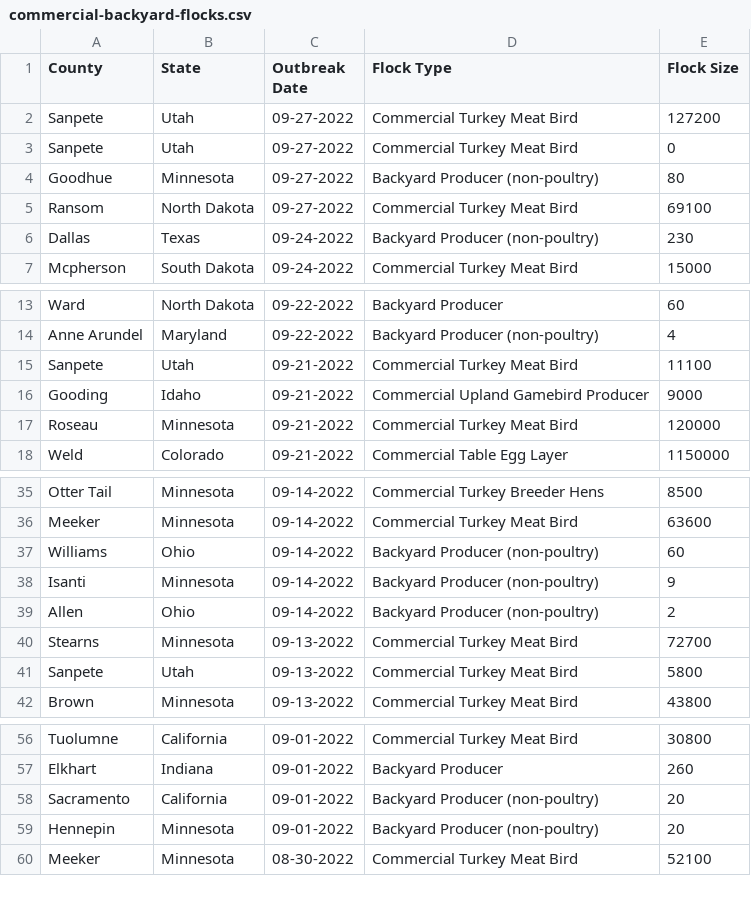
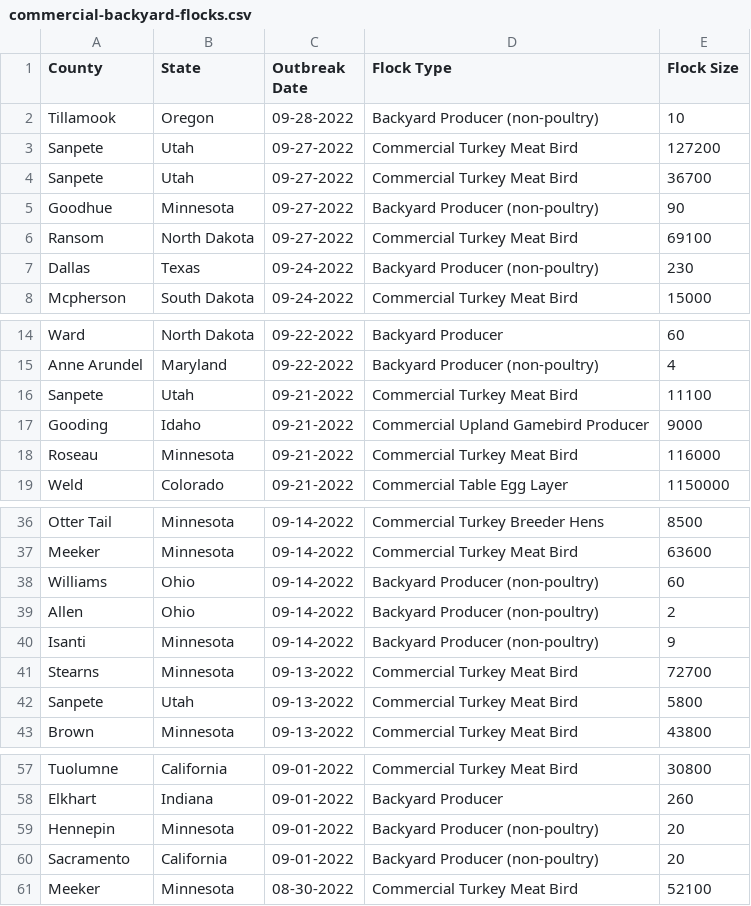
Before and after one commit to simonw/scrape-us-avian-flu, a CSV file: commercial-backyard-flocks.csv, drawn as a sheet; only a part is shown, gaps mark what is left out.

```diff
--- a/commercial-backyard-flocks.csv
+++ b/commercial-backyard-flocks.csv
@@ -1,5 +1,6 @@
 "County","State","Outbreak Date","Flock Type","Flock Size"
+"Tillamook","Oregon","09-28-2022","Backyard Producer (non-poultry)","10"
 "Sanpete","Utah","09-27-2022","Commercial Turkey Meat Bird","127200"
-"Sanpete","Utah","09-27-2022","Commercial Turkey Meat Bird","0"
-"Goodhue","Minnesota","09-27-2022","Backyard Producer (non-poultry)","80"
+"Sanpete","Utah","09-27-2022","Commercial Turkey Meat Bird","36700"
+"Goodhue","Minnesota","09-27-2022","Backyard Producer (non-poultry)","90"
 "Ransom","North Dakota","09-27-2022","Commercial Turkey Meat Bird","69100"
@@ -16,3 +17,3 @@
 "Gooding","Idaho","09-21-2022","Commercial Upland Gamebird Producer","9000"
-"Roseau","Minnesota","09-21-2022","Commercial Turkey Meat Bird","120000"
+"Roseau","Minnesota","09-21-2022","Commercial Turkey Meat Bird","116000"
 "Weld","Colorado","09-21-2022","Commercial Table Egg Layer","1150000"
@@ -37,4 +38,4 @@
 "Williams","Ohio","09-14-2022","Backyard Producer (non-poultry)","60"
+"Allen","Ohio","09-14-2022","Backyard Producer (non-poultry)","2"
 "Isanti","Minnesota","09-14-2022","Backyard Producer (non-poultry)","9"
-"Allen","Ohio","09-14-2022","Backyard Producer (non-poultry)","2"
 "Stearns","Minnesota","09-13-2022","Commercial Turkey Meat Bird","72700"
@@ -57,4 +58,4 @@
 "Elkhart","Indiana","09-01-2022","Backyard Producer","260"
+"Hennepin","Minnesota","09-01-2022","Backyard Producer (non-poultry)","20"
 "Sacramento","California","09-01-2022","Backyard Producer (non-poultry)","20"
-"Hennepin","Minnesota","09-01-2022","Backyard Producer (non-poultry)","20"
 "Meeker","Minnesota","08-30-2022","Commercial Turkey Meat Bird","52100"
```
